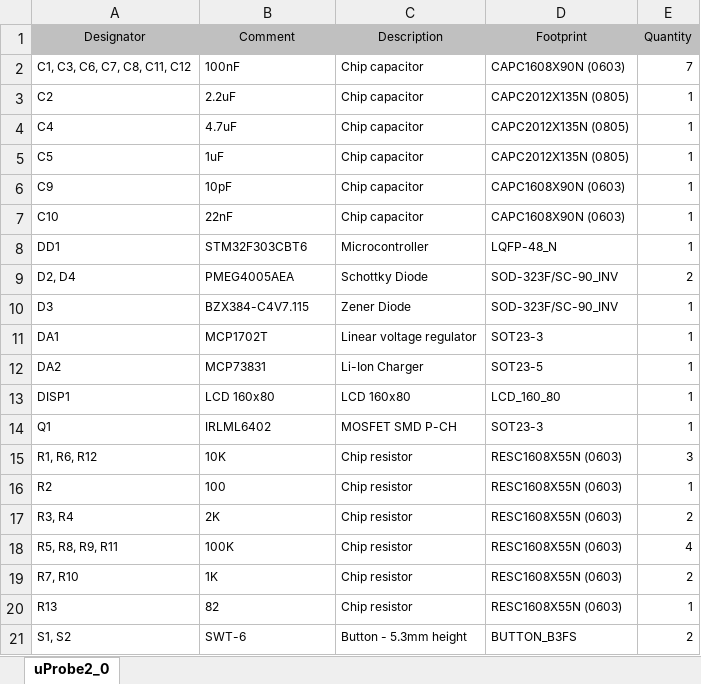
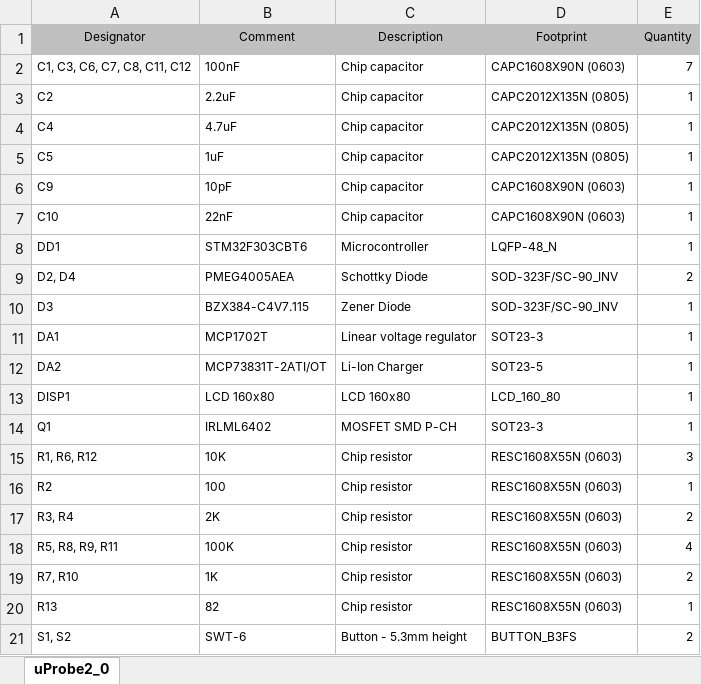
Before and after one commit to iliasam/uProbe, an Excel workbook: Schematic/BOM_v2_0.xlsx, sheet uProbe2_0, drawn as a sheet; values as stored, in another font and other column widths than the file's, no borders; the diff names each change by its address in the sheet, - before the commit and + after, or states it on an @@ line.

```diff
--- a/Schematic/BOM_v2_0.xlsx (sheet uProbe2_0)
+++ b/Schematic/BOM_v2_0.xlsx (sheet uProbe2_0)
-B12 (Comment): MCP73831
+B12 (Comment): MCP73831T-2ATI/OT
```
Also changed, not shown: 1 other file.
